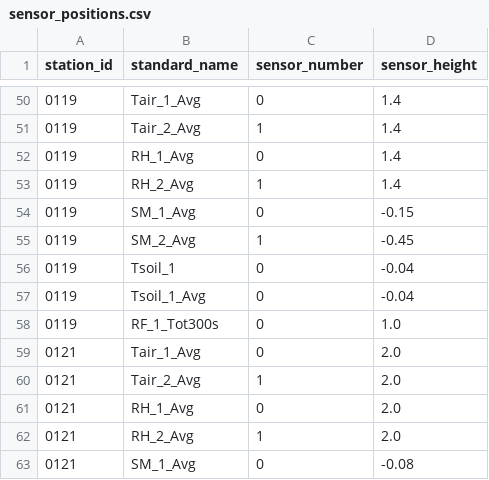
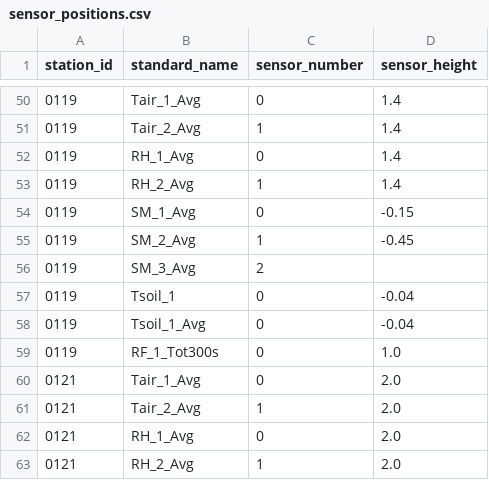
Before and after one commit to HCDP/loggernet_station_data, a CSV file: csv_data/stations/sensor_positions.csv, drawn as a sheet; only a part is shown, gaps mark what is left out; the shorter side is filled out with more unchanged rows; the diff names each change by its address in the sheet, - before the commit and + after, or states it on an @@ line.

Commit message:
Add  sm_3_avg to 0119 with no height

```diff
--- a/csv_data/stations/sensor_positions.csv
+++ b/csv_data/stations/sensor_positions.csv
+row 56: 0119 | SM_3_Avg | 2
```
